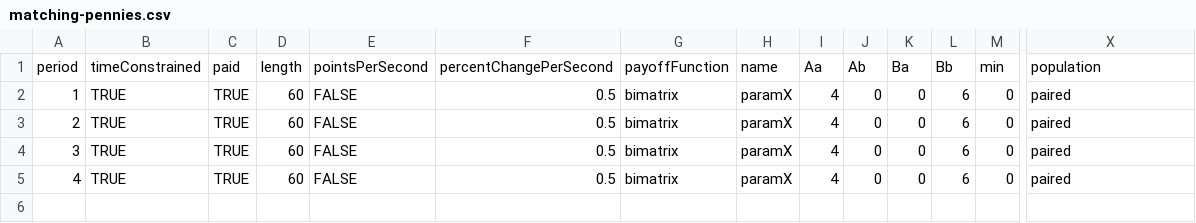
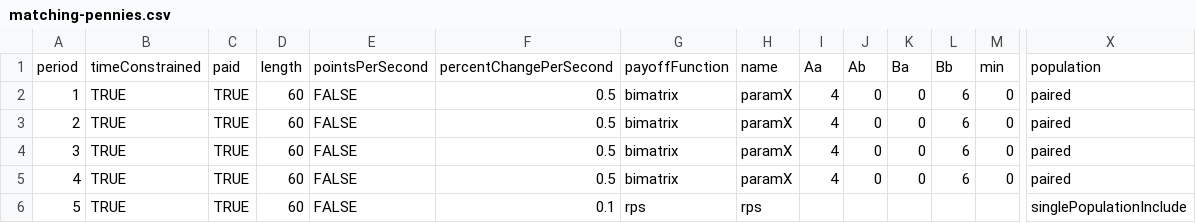
Before and after one commit to Leeps-Lab/ConG, a CSV file: configs/matching-pennies.csv, drawn as a sheet; only a part is shown, gaps mark what is left out; rows hold the shown columns only; the diff names each change by its address in the sheet, - before the commit and + after, or states it on an @@ line.

```diff
--- a/configs/matching-pennies.csv
+++ b/configs/matching-pennies.csv
+row 6: 5 | TRUE | TRUE | 60 | FALSE | 0.1 | rps | rps |  |  |  |  |  | singlePopulationInclude
```
Also changed, not shown: 4 other files.
